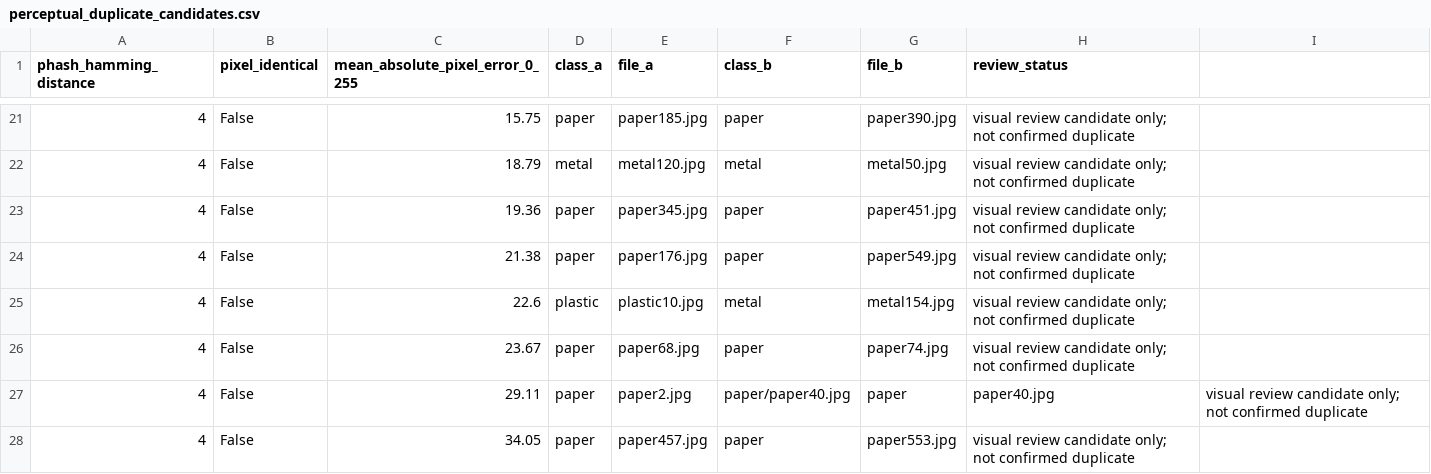
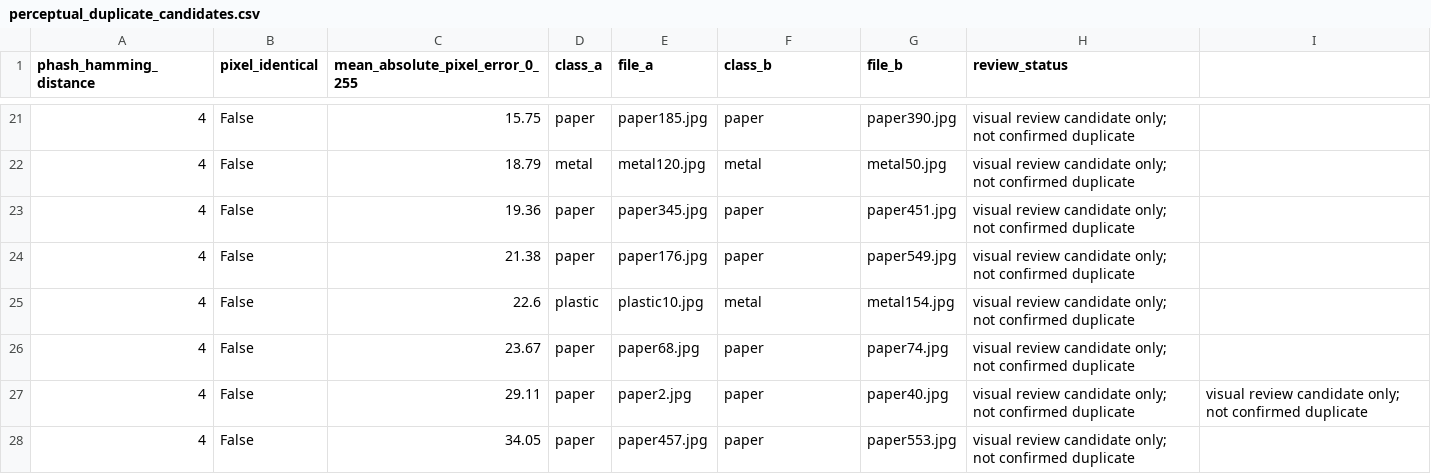
Before and after one commit to urkhaled-dotcom/FARZ-AI, a CSV file: reports/data_audit/perceptual_duplicate_candidates.csv, drawn as a sheet; only a part is shown, gaps mark what is left out.

Commit message:
fix: correct perceptual duplicate pair path

```diff
--- a/reports/data_audit/perceptual_duplicate_candidates.csv
+++ b/reports/data_audit/perceptual_duplicate_candidates.csv
@@ -26,3 +26,3 @@ phash_hamming_distance,pixel_identical,mean_absolute_pixel_error_0_255,class_a,f
 4,False,23.67,paper,paper68.jpg,paper,paper74.jpg,visual review candidate only; not confirmed duplicate
-4,False,29.11,paper,paper2.jpg,paper/paper40.jpg,paper,paper40.jpg,visual review candidate only; not confirmed duplicate
+4,False,29.11,paper,paper2.jpg,paper,paper40.jpg,visual review candidate only; not confirmed duplicate,visual review candidate only; not confirmed duplicate
 4,False,34.05,paper,paper457.jpg,paper,paper553.jpg,visual review candidate only; not confirmed duplicate
```
